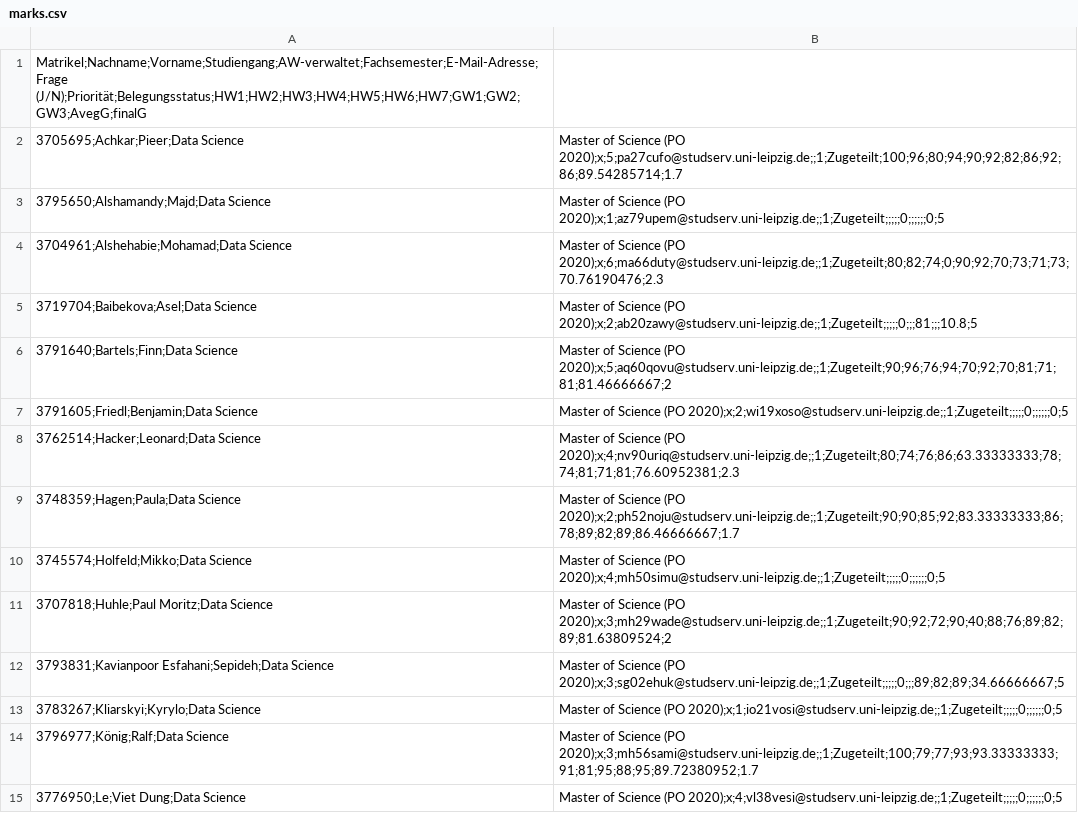
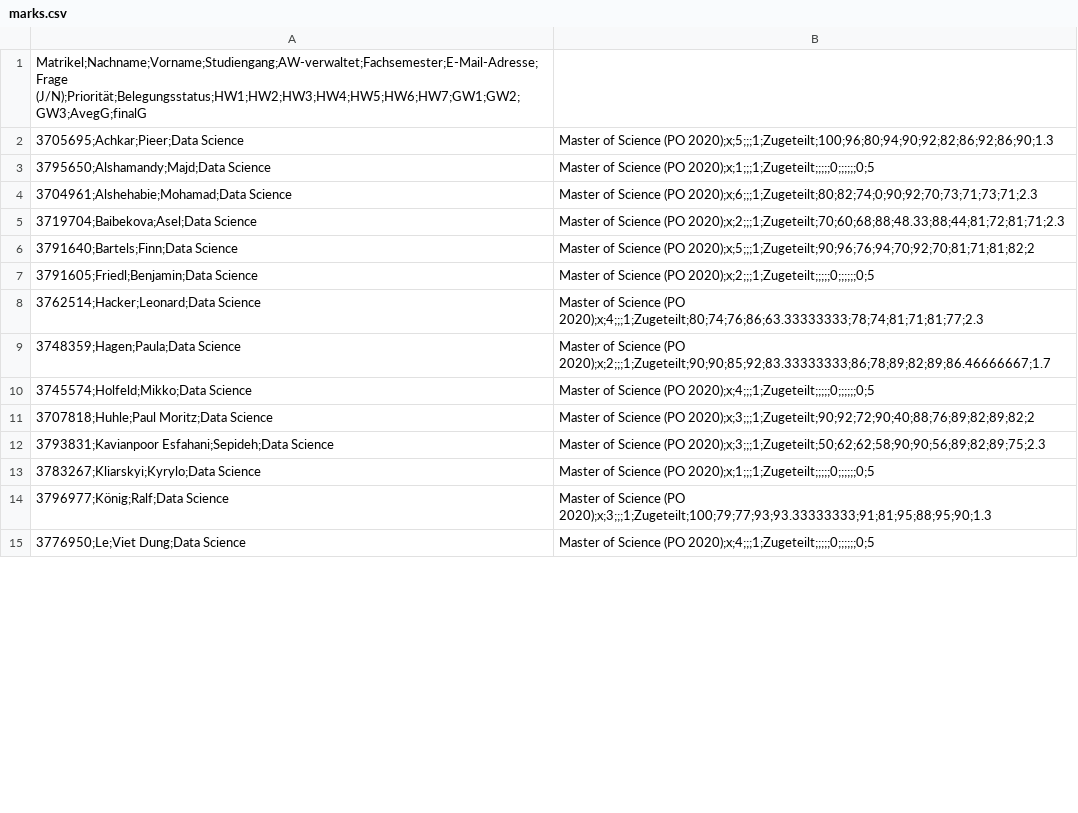
Before and after one commit to fmi08icds/fm08icds.github.io, a CSV file: assets/marks.csv, drawn as a sheet; only a part is shown; the diff covers the shown part only.

Commit message:
Commit on updated marks

```diff
--- a/assets/marks.csv
+++ b/assets/marks.csv
@@ -1,15 +1,15 @@
 Matrikel;Nachname;Vorname;Studiengang;AW-verwaltet;Fachsemester;E-Mail-Adresse;Frage (J/N);Priorität;Belegungsstatus;HW1;HW2;HW3;HW4;HW5;HW6;HW7;GW1;GW2;GW3;AvegG;finalG
-3705695;Achkar;Pieer;Data Science, Master of Science (PO 2020);x;5;pa27cufo@studserv.uni-leipzig.de;;1;Zugeteilt;100;96;80;94;90;92;82;86;92;86;89.54285714;1.7
-3795650;Alshamandy;Majd;Data Science, Master of Science (PO 2020);x;1;az79upem@studserv.uni-leipzig.de;;1;Zugeteilt;;;;;0;;;;;;0;5
-3704961;Alshehabie;Mohamad;Data Science, Master of Science (PO 2020);x;6;ma66duty@studserv.uni-leipzig.de;;1;Zugeteilt;80;82;74;0;90;92;70;73;71;73;70.76190476;2.3
-3719704;Baibekova;Asel;Data Science, Master of Science (PO 2020);x;2;ab20zawy@studserv.uni-leipzig.de;;1;Zugeteilt;;;;;0;;;81;;;10.8;5
-3791640;Bartels;Finn;Data Science, Master of Science (PO 2020);x;5;aq60qovu@studserv.uni-leipzig.de;;1;Zugeteilt;90;96;76;94;70;92;70;81;71;81;81.46666667;2
-3791605;Friedl;Benjamin;Data Science, Master of Science (PO 2020);x;2;wi19xoso@studserv.uni-leipzig.de;;1;Zugeteilt;;;;;0;;;;;;0;5
-3762514;Hacker;Leonard;Data Science, Master of Science (PO 2020);x;4;nv90uriq@studserv.uni-leipzig.de;;1;Zugeteilt;80;74;76;86;63.33333333;78;74;81;71;81;76.60952381;2.3
-3748359;Hagen;Paula;Data Science, Master of Science (PO 2020);x;2;ph52noju@studserv.uni-leipzig.de;;1;Zugeteilt;90;90;85;92;83.33333333;86;78;89;82;89;86.46666667;1.7
-3745574;Holfeld;Mikko;Data Science, Master of Science (PO 2020);x;4;mh50simu@studserv.uni-leipzig.de;;1;Zugeteilt;;;;;0;;;;;;0;5
-3707818;Huhle;Paul Moritz;Data Science, Master of Science (PO 2020);x;3;mh29wade@studserv.uni-leipzig.de;;1;Zugeteilt;90;92;72;90;40;88;76;89;82;89;81.63809524;2
-3793831;Kavianpoor Esfahani;Sepideh;Data Science, Master of Science (PO 2020);x;3;sg02ehuk@studserv.uni-leipzig.de;;1;Zugeteilt;;;;;0;;;89;82;89;34.66666667;5
-3783267;Kliarskyi;Kyrylo;Data Science, Master of Science (PO 2020);x;1;io21vosi@studserv.uni-leipzig.de;;1;Zugeteilt;;;;;0;;;;;;0;5
-3796977;König;Ralf;Data Science, Master of Science (PO 2020);x;3;mh56sami@studserv.uni-leipzig.de;;1;Zugeteilt;100;79;77;93;93.33333333;91;81;95;88;95;89.72380952;1.7
-3776950;Le;Viet Dung;Data Science, Master of Science (PO 2020);x;4;vl38vesi@studserv.uni-leipzig.de;;1;Zugeteilt;;;;;0;;;;;;0;5
+3705695;Achkar;Pieer;Data Science, Master of Science (PO 2020);x;5;;;1;Zugeteilt;100;96;80;94;90;92;82;86;92;86;90;1.3
+3795650;Alshamandy;Majd;Data Science, Master of Science (PO 2020);x;1;;;1;Zugeteilt;;;;;0;;;;;;0;5
+3704961;Alshehabie;Mohamad;Data Science, Master of Science (PO 2020);x;6;;;1;Zugeteilt;80;82;74;0;90;92;70;73;71;73;71;2.3
+3719704;Baibekova;Asel;Data Science, Master of Science (PO 2020);x;2;;;1;Zugeteilt;70;60;68;88;48.33;88;44;81;72;81;71;2.3
+3791640;Bartels;Finn;Data Science, Master of Science (PO 2020);x;5;;;1;Zugeteilt;90;96;76;94;70;92;70;81;71;81;82;2
+3791605;Friedl;Benjamin;Data Science, Master of Science (PO 2020);x;2;;;1;Zugeteilt;;;;;0;;;;;;0;5
+3762514;Hacker;Leonard;Data Science, Master of Science (PO 2020);x;4;;;1;Zugeteilt;80;74;76;86;63.33333333;78;74;81;71;81;77;2.3
+3748359;Hagen;Paula;Data Science, Master of Science (PO 2020);x;2;;;1;Zugeteilt;90;90;85;92;83.33333333;86;78;89;82;89;86.46666667;1.7
+3745574;Holfeld;Mikko;Data Science, Master of Science (PO 2020);x;4;;;1;Zugeteilt;;;;;0;;;;;;0;5
+3707818;Huhle;Paul Moritz;Data Science, Master of Science (PO 2020);x;3;;;1;Zugeteilt;90;92;72;90;40;88;76;89;82;89;82;2
+3793831;Kavianpoor Esfahani;Sepideh;Data Science, Master of Science (PO 2020);x;3;;;1;Zugeteilt;50;62;62;58;90;90;56;89;82;89;75;2.3
+3783267;Kliarskyi;Kyrylo;Data Science, Master of Science (PO 2020);x;1;;;1;Zugeteilt;;;;;0;;;;;;0;5
+3796977;König;Ralf;Data Science, Master of Science (PO 2020);x;3;;;1;Zugeteilt;100;79;77;93;93.33333333;91;81;95;88;95;90;1.3
+3776950;Le;Viet Dung;Data Science, Master of Science (PO 2020);x;4;;;1;Zugeteilt;;;;;0;;;;;;0;5
```
Also changed, not shown: 21 edited cells elsewhere in this file, 3 other files.
